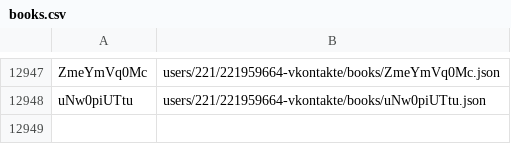
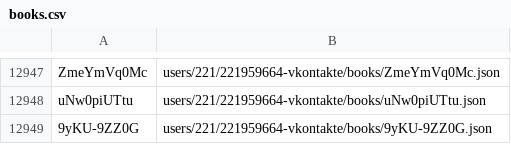
Before and after one commit to knigopis/repo.knigopis.com, a CSV file: books.csv, drawn as a sheet; only a part is shown, gaps mark what is left out; the diff names each change by its address in the sheet, - before the commit and + after, or states it on an @@ line.

Commit message:
Added book 'Янтарный телескоп' by 'geyski'

```diff
--- a/books.csv
+++ b/books.csv
+row 12949: 9yKU-9ZZ0G | users/221/221959664-vkontakte/books/9yKU-9ZZ0G.json
```
Also changed, not shown: 6 other files.
